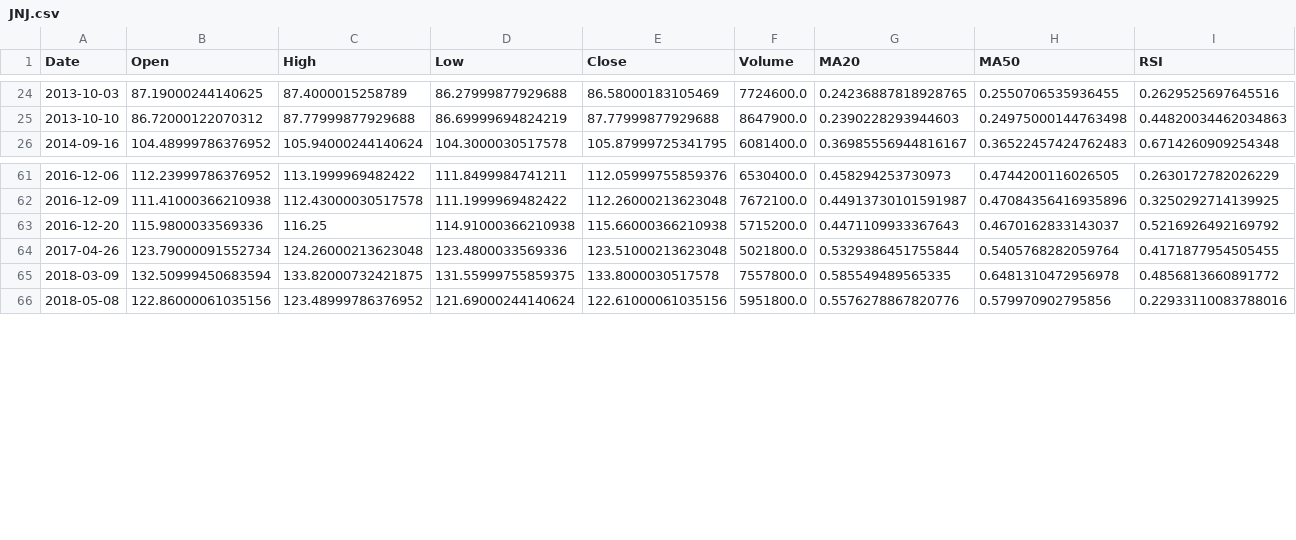
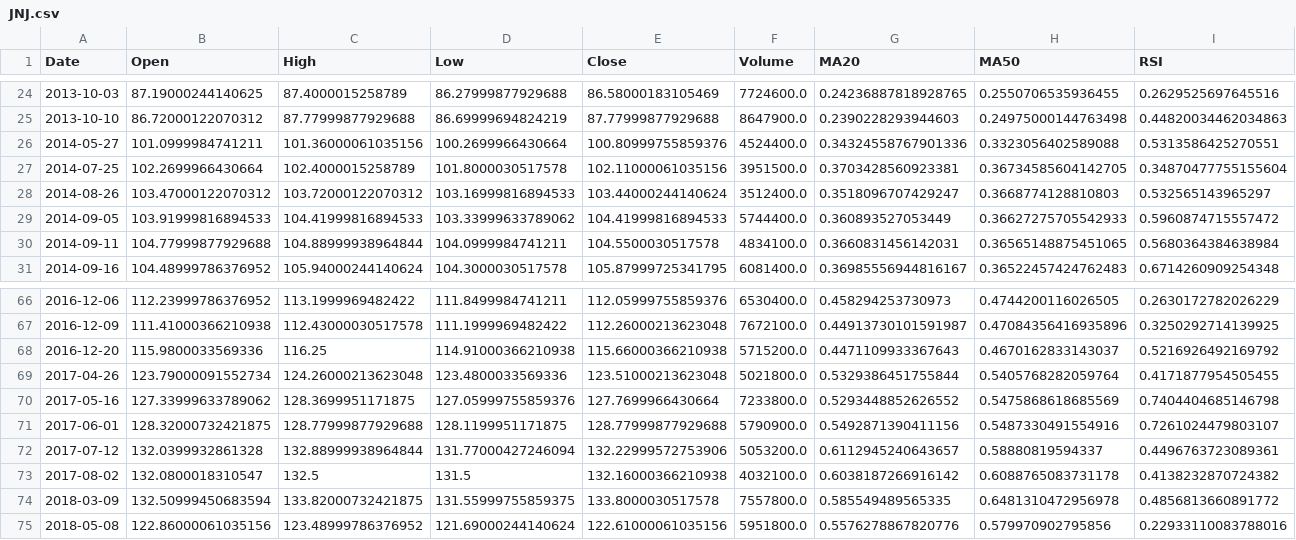
Before and after one commit to SnowyPainter/3axis-hedge, a CSV file: harpoon-images/JNJ.csv, drawn as a sheet; only a part is shown, gaps mark what is left out; rows hold the shown columns only; the diff names each change by its address in the sheet, - before the commit and + after, or states it on an @@ line.

```diff
--- a/harpoon-images/JNJ.csv
+++ b/harpoon-images/JNJ.csv
+row 26: 2014-05-27 | 101.0999984741211 | 101.36000061035156 | 100.2699966430664 | 100.80999755859376 | 4524400.0 | 0.34324558767901336 | 0.3323056402589088 | 0.5313586425270551
+row 27: 2014-07-25 | 102.2699966430664 | 102.4000015258789 | 101.8000030517578 | 102.11000061035156 | 3951500.0 | 0.3703428560923381 | 0.36734585604142705 | 0.34870477755155604
+row 28: 2014-08-26 | 103.47000122070312 | 103.72000122070312 | 103.16999816894533 | 103.44000244140624 | 3512400.0 | 0.3518096707429247 | 0.3668774128810803 | 0.532565143965297
+row 29: 2014-09-05 | 103.91999816894533 | 104.41999816894533 | 103.33999633789062 | 104.41999816894533 | 5744400.0 | 0.360893527053449 | 0.36627275705542933 | 0.5960874715557472
+row 30: 2014-09-11 | 104.77999877929688 | 104.88999938964844 | 104.0999984741211 | 104.5500030517578 | 4834100.0 | 0.3660831456142031 | 0.36565148875451065 | 0.5680364384638984
+row 70: 2017-05-16 | 127.33999633789062 | 128.3699951171875 | 127.05999755859376 | 127.7699966430664 | 7233800.0 | 0.5293448852626552 | 0.5475868618685569 | 0.7404404685146798
+row 71: 2017-06-01 | 128.32000732421875 | 128.77999877929688 | 128.1199951171875 | 128.77999877929688 | 5790900.0 | 0.5492871390411156 | 0.5487330491554916 | 0.7261024479803107
+row 72: 2017-07-12 | 132.0399932861328 | 132.88999938964844 | 131.77000427246094 | 132.22999572753906 | 5053200.0 | 0.6112945240643657 | 0.58880819594337 | 0.4496763723089361
+row 73: 2017-08-02 | 132.0800018310547 | 132.5 | 131.5 | 132.16000366210938 | 4032100.0 | 0.6038187266916142 | 0.6088765083731178 | 0.4138232870724382
```
Also changed, not shown: harpoon-images/DVA.csv, harpoon-images/GOOG.csv, 24 other files.
